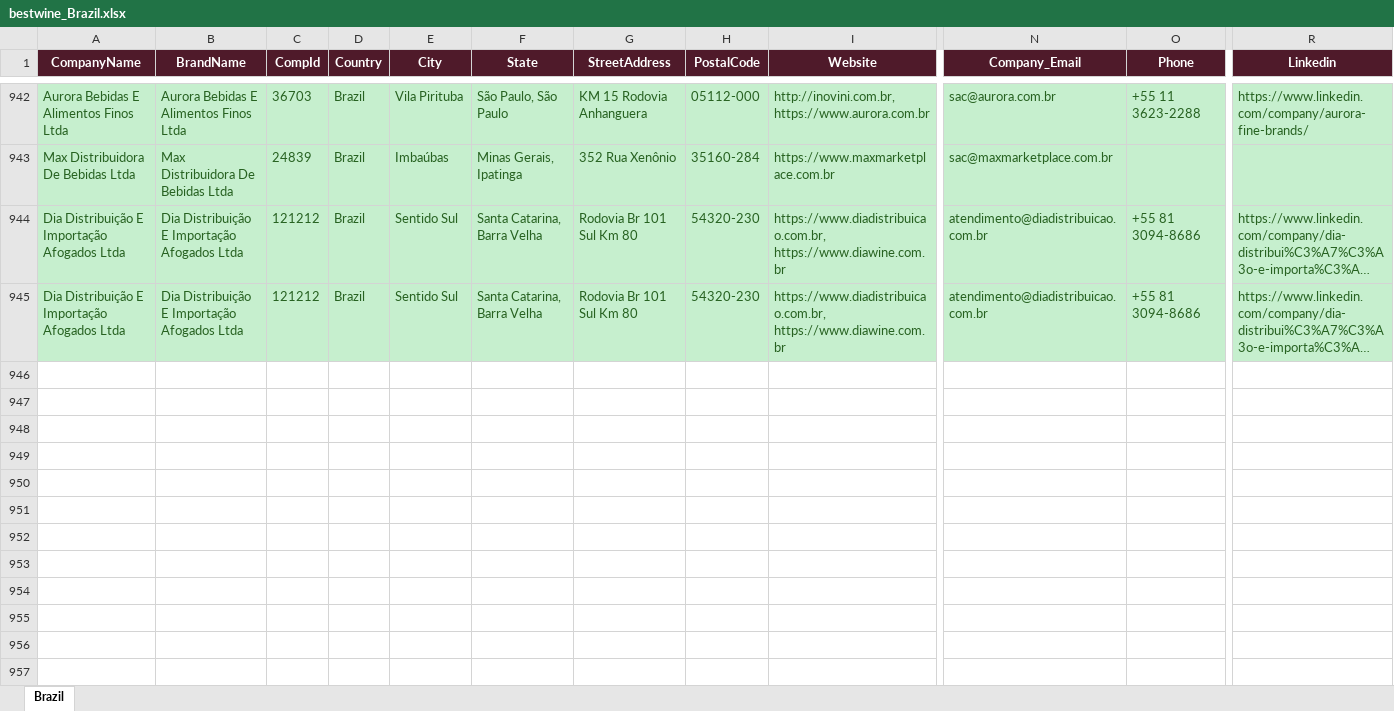
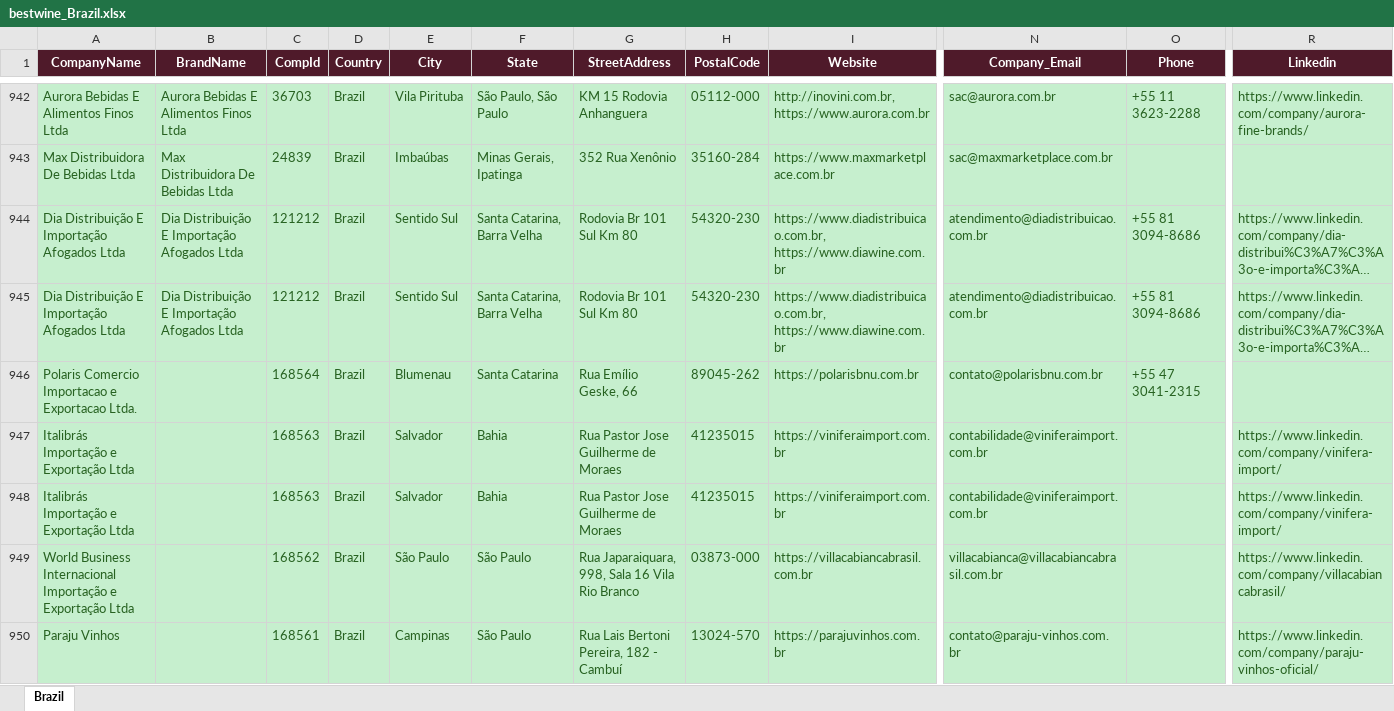
Before and after one commit to shopilciliegio-ship-it/crm-importatori, an Excel workbook: BWI/bestwine_output/bestwine_Brazil.xlsx, sheet Brazil, drawn as a sheet; only a part is shown, gaps mark what is left out; long unchanged cells end in …; values as stored, in another font and other column widths than the file's, no borders; rows hold the shown columns only; the diff covers the shown part only; the diff names each change by its address in the sheet, - before the commit and + after, or states it on an @@ line.

```diff
--- a/BWI/bestwine_output/bestwine_Brazil.xlsx (sheet Brazil)
+++ b/BWI/bestwine_output/bestwine_Brazil.xlsx (sheet Brazil)
+row 946: Polaris Comercio Importacao e Exportacao Ltda. |  | 168564 | Brazil | Blumenau | Santa Catarina | Rua Emílio Geske, 66 | 89045-262 | https://polarisbnu.com.br | contato@polarisbnu.com.br | +55 47 3041-2315
+row 947: Italibrás Importação e Exportação Ltda |  | 168563 | Brazil | Salvador | Bahia | Rua Pastor Jose Guilherme de Moraes | 41235015 | https://viniferaimport.com.br | contabilidade@viniferaimport.com.br |  | https://www.linkedin.com/company/vinifera-import/
+row 948: Italibrás Importação e Exportação Ltda |  | 168563 | Brazil | Salvador | Bahia | Rua Pastor Jose Guilherme de Moraes | 41235015 | https://viniferaimport.com.br | contabilidade@viniferaimport.com.br |  | https://www.linkedin.com/company/vinifera-import/
+row 949: World Business Internacional Importação e Exportação Ltda |  | 168562 | Brazil | São Paulo | São Paulo | Rua Japaraiquara, 998, Sala 16 Vila Rio Branco | 03873-000 | https://villacabiancabrasil.com.br | villacabianca@villacabiancabrasil.com.br |  | https://www.linkedin.com/company/villacabiancabrasil/
+row 950: Paraju Vinhos |  | 168561 | Brazil | Campinas | São Paulo | Rua Lais Bertoni Pereira, 182 - Cambuí | 13024-570 | https://parajuvinhos.com.br | contato@paraju-vinhos.com.br |  | https://www.linkedin.com/company/paraju-vinhos-oficial/
```
Also changed, not shown: 114 added rows elsewhere in this sheet, BWI/bestwine_output/bestwine_Denmark.xlsx, BWI/bestwine_output/bestwine_France.xlsx, 56 other files.
